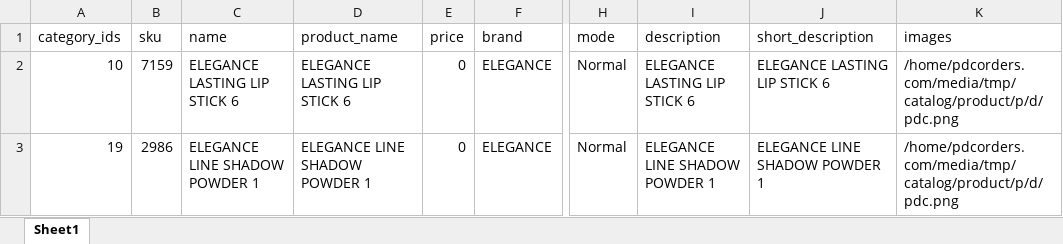
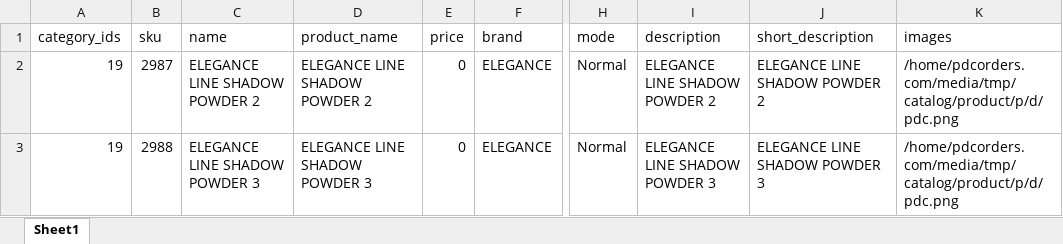
Before and after one commit to Ignovate/Pdc, an Excel workbook: var/import/1.xlsx, sheet Sheet1, drawn as a sheet; only a part is shown, gaps mark what is left out; values as stored, in another font and other column widths than the file's, no borders; the diff names each change by its address in the sheet, - before the commit and + after, or states it on an @@ line.

Commit message:
updated with test excel

```diff
--- a/var/import/1.xlsx (sheet Sheet1)
+++ b/var/import/1.xlsx (sheet Sheet1)
-A2 (category_ids): 10
+A2 (category_ids): 19
-B2 (sku): 7159
+B2 (sku): 2987
-C2 (name): ELEGANCE LASTING LIP STICK 6
+C2 (name): ELEGANCE LINE SHADOW POWDER 2
-D2 (product_name): ELEGANCE LASTING LIP STICK 6
+D2 (product_name): ELEGANCE LINE SHADOW POWDER 2
-I2 (description): ELEGANCE LASTING LIP STICK 6
+I2 (description): ELEGANCE LINE SHADOW POWDER 2
-J2 (short_description): ELEGANCE LASTING LIP STICK 6
+J2 (short_description): ELEGANCE LINE SHADOW POWDER 2
-B3 (sku): 2986
+B3 (sku): 2988
-C3 (name): ELEGANCE LINE SHADOW POWDER 1
+C3 (name): ELEGANCE LINE SHADOW POWDER 3
-D3 (product_name): ELEGANCE LINE SHADOW POWDER 1
+D3 (product_name): ELEGANCE LINE SHADOW POWDER 3
-I3 (description): ELEGANCE LINE SHADOW POWDER 1
+I3 (description): ELEGANCE LINE SHADOW POWDER 3
-J3 (short_description): ELEGANCE LINE SHADOW POWDER 1
+J3 (short_description): ELEGANCE LINE SHADOW POWDER 3
```
Also changed, not shown: 1 other file.
